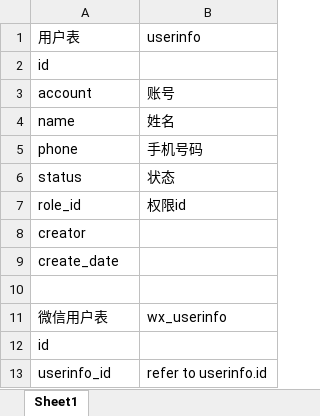
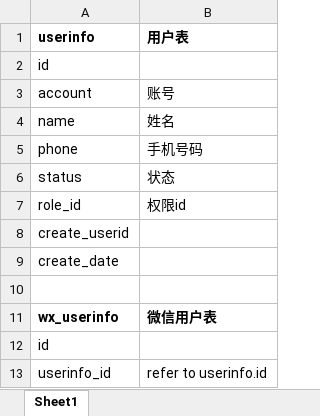
Before and after one commit to skll/MyWebProject, an Excel workbook: file/database.xlsx, sheet Sheet1, drawn as a sheet; only a part is shown; values as stored, in another font and other column widths than the file's, no borders; removed rows and columns are numbered as before the commit, all else as after; the diff covers the shown part only; the diff names each change by its address in the sheet, - before the commit and + after, or states it on an @@ line.

```diff
--- a/file/database.xlsx (sheet Sheet1)
+++ b/file/database.xlsx (sheet Sheet1)
-row 1: 用户表 | userinfo
+row 1: userinfo | 用户表
-A8: creator
+A8: create_userid
-row 11: 微信用户表 | wx_userinfo
+row 11: wx_userinfo | 微信用户表
```
Also changed, not shown: 60 added rows, 1 edited cell and cell formats elsewhere in this sheet.
